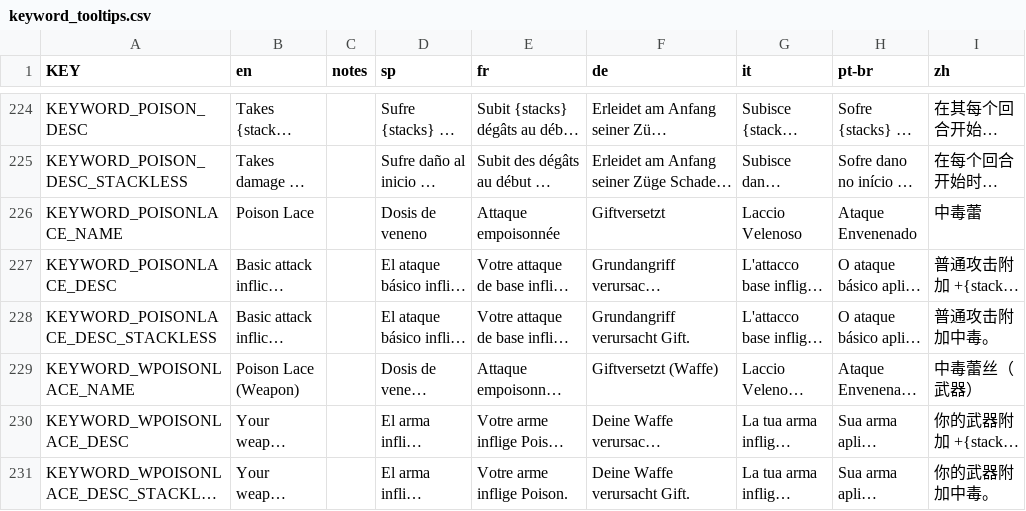
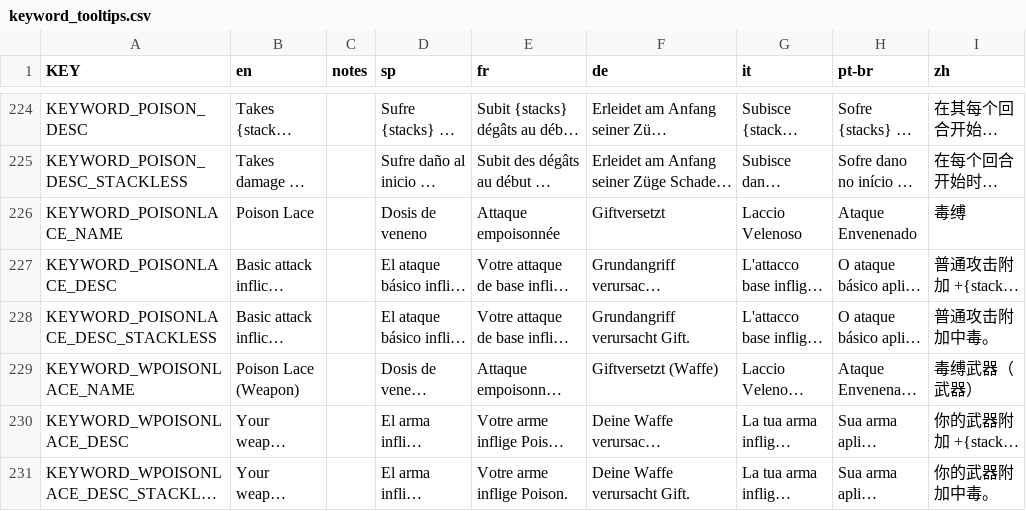
Before and after one commit to rainzz-512/Mewgenics-Chinese-Translation, a CSV file: Mewgenics_CN_patch/data/text/keyword_tooltips.csv, drawn as a sheet; only a part is shown, gaps mark what is left out; long unchanged cells end in …; the diff names each change by its address in the sheet, - before the commit and + after, or states it on an @@ line.

Commit message:
Fix translations and improve text consistency across various CSV files
- Updated "Humping Animations" label translation in additions.csv
- Corrected item descriptions and names in items.csv, including "Spring" and "Scarf"
- Enhanced keyword tooltips for poison-related terms in keyword_tooltips.csv
- Revised day and month names in misc.csv for better clarity in Chinese
- Adjusted mutation descriptions for clarity and consistency in mutations.csv
- Improved passive ability descriptions in passives.csv, including "Poison Tips" and "Ice Paws"
- Updated unit names and descriptions in units.csv for better localization

```diff
--- a/Mewgenics_CN_patch/data/text/keyword_tooltips.csv
+++ b/Mewgenics_CN_patch/data/text/keyword_tooltips.csv
-I226 (zh): 中毒蕾
+I226 (zh): 毒缚
-I229 (zh): 中毒蕾丝（武器）
+I229 (zh): 毒缚武器（武器）
```
Also changed, not shown: Mewgenics_CN_patch/data/text/items.csv, Mewgenics_CN_patch/data/text/mutations.csv, 5 other files.
